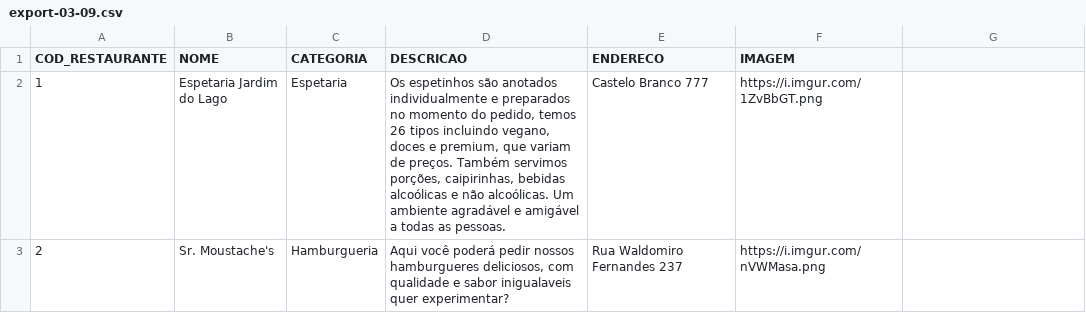
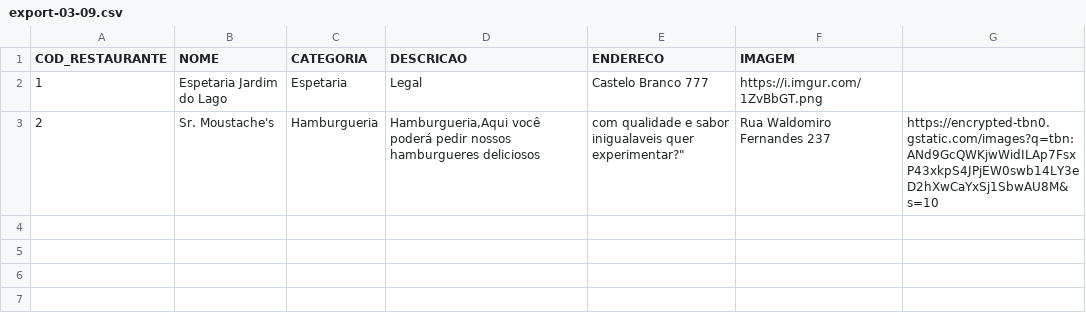
Before and after one commit to JocaNETO173/FoodMap-Integracao, a CSV file: SQL/export-03-09.csv, drawn as a sheet.

```diff
--- a/SQL/export-03-09.csv
+++ b/SQL/export-03-09.csv
@@ -1,3 +1,3 @@
 COD_RESTAURANTE,NOME,CATEGORIA,DESCRICAO,ENDERECO,IMAGEM
-1,"Espetaria Jardim do Lago","Espetaria","Os espetinhos são anotados individualmente e preparados no momento do pedido, temos 26 tipos incluindo vegano, doces e premium, que variam de preços. Também servimos porções, caipirinhas, bebidas alcoólicas e não alcoólicas. Um ambiente agradável e amigável a todas as pessoas.","Castelo Branco 777",https://i.imgur.com/1ZvBbGT.png
-2,"Sr. Moustache's","Hamburgueria","Aqui você poderá pedir nossos hamburgueres deliciosos, com qualidade e sabor inigualaveis quer experimentar?","Rua Waldomiro Fernandes 237",https://i.imgur.com/nVWMasa.png
+1,"Espetaria Jardim do Lago",Espetaria,Legal,"Castelo Branco 777",https://i.imgur.com/1ZvBbGT.png
+2,"Sr. Moustache's",Hamburgueria,"Hamburgueria,"Aqui você poderá pedir nossos hamburgueres deliciosos, com qualidade e sabor inigualaveis quer experimentar?","Rua Waldomiro Fernandes 237",https://encrypted-tbn0.gstatic.com/images?q=tbn:ANd9GcQWKjwWidILAp7FsxP43xkpS4JPjEW0swb14LY3eD2hXwCaYxSj1SbwAU8M&s=10
```
Also changed, not shown: 2 other files.
